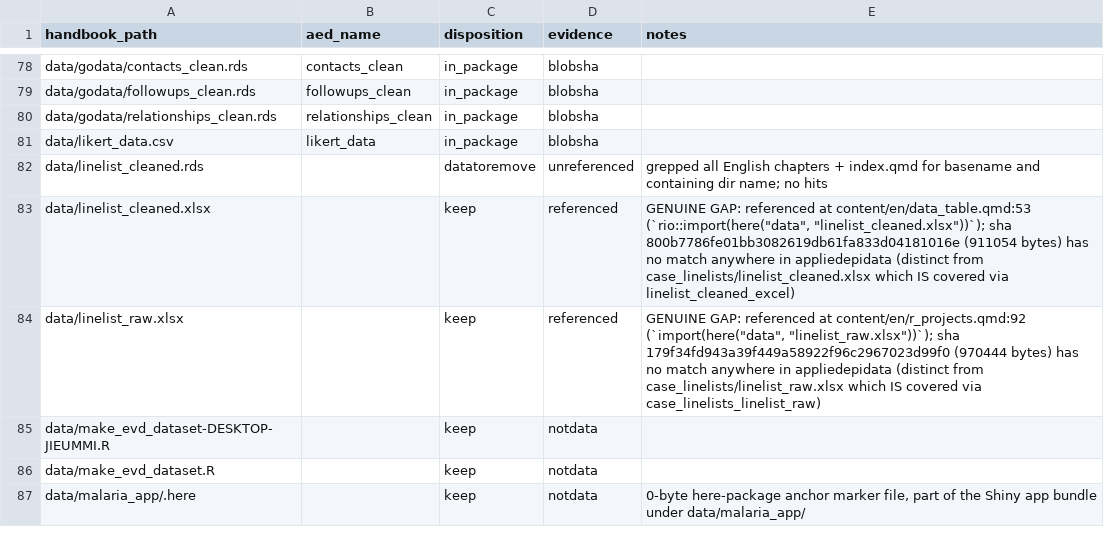
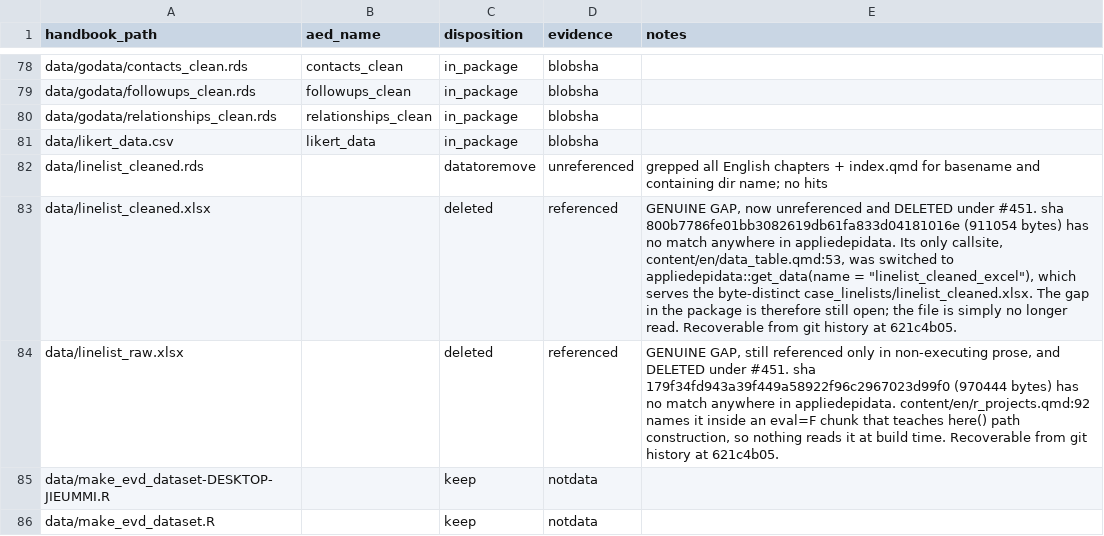
Before and after one commit to appliedepi/epirhandbook, a TSV file: utils/data-map.tsv, drawn as a sheet; only a part is shown, gaps mark what is left out; the shorter side is filled out with more unchanged rows.

Commit message:
Triage issue #457: the six phantom citations, the .csv glob, and two stale TSV records
STAKEHOLDERS.md cited six backing files this repository has never held. The issue
flagged four. The two it missed, verify_render_26.04.tsv and verify_render_multiling.tsv,
carried the verification table's strongest claims. None is tracked today, none was tracked
at 621c4b05, and none appears anywhere in history. The render claims now say the run
record was not retained.

directories.qmd showed list.files(pattern = ".csv") in all 8 languages, described in prose
as a glob. pattern = takes a regular expression, so the dot matched any character and the
expression was unanchored. Proved against a fixture: the old form also matched
notes.csv.bak and xcsvy.txt, the new "\\.csv$" form returns only real .csv files. The
example folder held no such names, so no check could go red on it.

sync-chunks.py propagated the code to the 7 translations and kept their comments. It left
the commented-out dir() line alone in every one. It compares the code before any #, which
is empty on a fully commented line, so a fully commented line can never sync. Edited by
hand here; the limitation is recorded in the changelog.

data-callsites.tsv row 24 and data-map.tsv rows 83 and 84 said data_table.qmd:53 must
remain a file-based read. It now calls get_data(name = "linelist_cleaned_excel"). That
resolved the callsite by substitution, not by closing the gap: the chapter used to read
data/linelist_cleaned.xlsx (sha 800b7786), which has no appliedepidata equivalent, and now
reads the byte-distinct case_linelists copy. The rows record that, and the deletion of both
workbooks under #451.

STAKEHOLDERS.md also lost its 22 over-limit sentences.

checks/check-sync.sh: IN SYNC.

```diff
--- a/utils/data-map.tsv
+++ b/utils/data-map.tsv
@@ -82,4 +82,4 @@ data/likert_data.csv	likert_data	in_package	blobsha
 data/linelist_cleaned.rds		datatoremove	unreferenced	grepped all English chapters + index.qmd for basename and containing dir name; no hits
-data/linelist_cleaned.xlsx		keep	referenced	"GENUINE GAP: referenced at content/en/data_table.qmd:53 (`rio::import(here(""data"", ""linelist_cleaned.xlsx""))`); sha 800b7786fe01bb3082619db61fa833d04181016e (911054 bytes) has no match anywhere in appliedepidata (distinct from case_linelists/linelist_cleaned.xlsx which IS covered via linelist_cleaned_excel)"
-data/linelist_raw.xlsx		keep	referenced	"GENUINE GAP: referenced at content/en/r_projects.qmd:92 (`import(here(""data"", ""linelist_raw.xlsx""))`); sha 179f34fd943a39f449a58922f96c2967023d99f0 (970444 bytes) has no match anywhere in appliedepidata (distinct from case_linelists/linelist_raw.xlsx which IS covered via case_linelists_linelist_raw)"
+data/linelist_cleaned.xlsx		deleted	referenced	"GENUINE GAP, now unreferenced and DELETED under #451. sha 800b7786fe01bb3082619db61fa833d04181016e (911054 bytes) has no match anywhere in appliedepidata. Its only callsite, content/en/data_table.qmd:53, was switched to appliedepidata::get_data(name = ""linelist_cleaned_excel""), which serves the byte-distinct case_linelists/linelist_cleaned.xlsx. The gap in the package is therefore still open; the file is simply no longer read. Recoverable from git history at 621c4b05."
+data/linelist_raw.xlsx		deleted	referenced	"GENUINE GAP, still referenced only in non-executing prose, and DELETED under #451. sha 179f34fd943a39f449a58922f96c2967023d99f0 (970444 bytes) has no match anywhere in appliedepidata. content/en/r_projects.qmd:92 names it inside an eval=F chunk that teaches here() path construction, so nothing reads it at build time. Recoverable from git history at 621c4b05."
 data/make_evd_dataset-DESKTOP-JIEUMMI.R		keep	notdata	
```
Also changed, not shown: utils/data-callsites.tsv, 10 other files.
